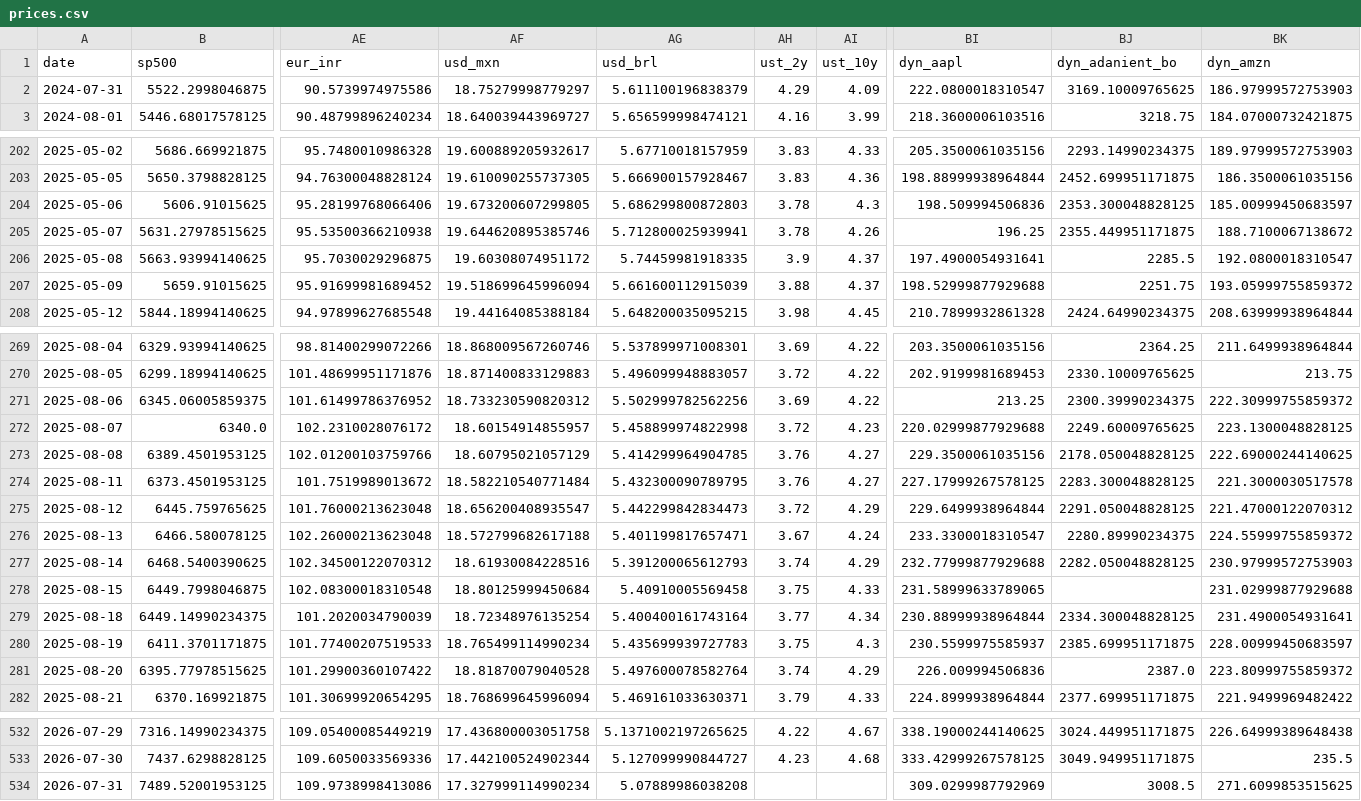
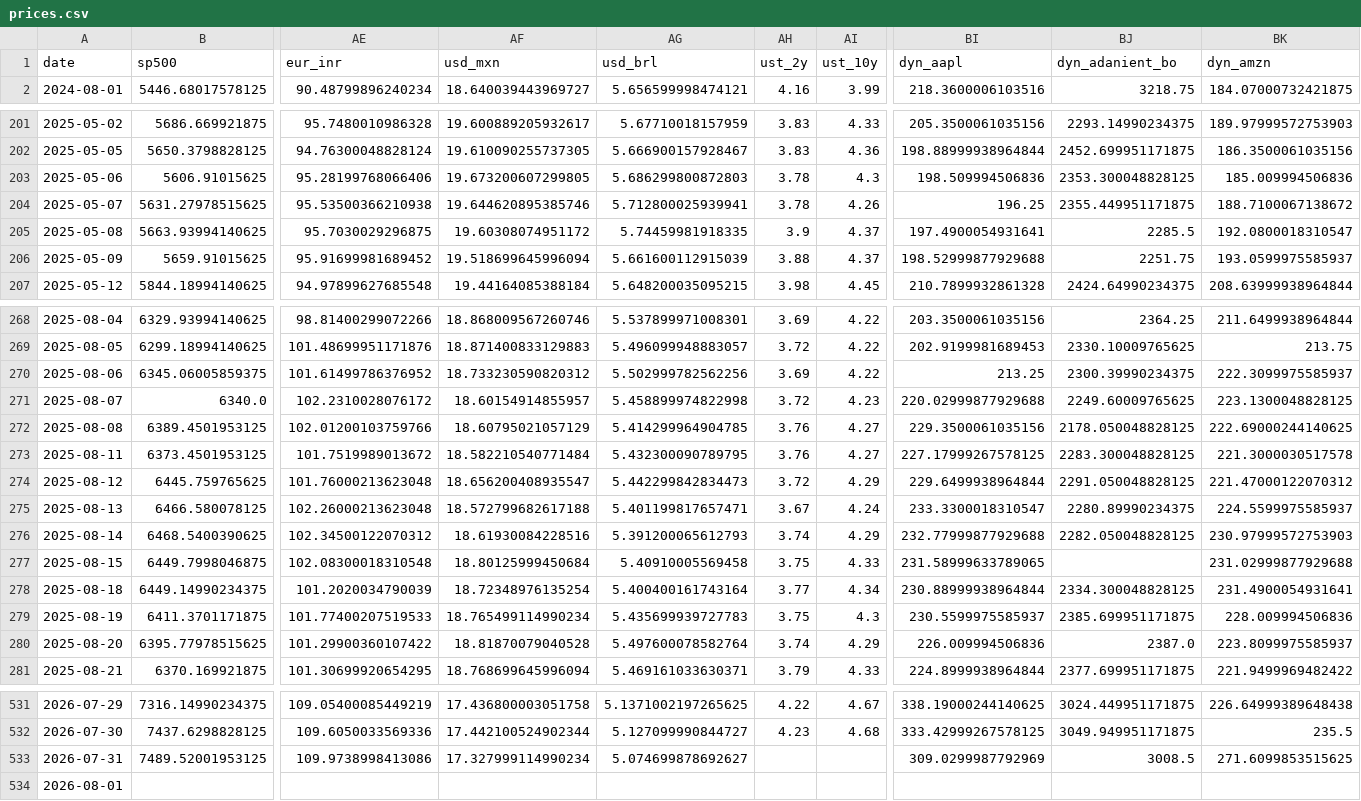
Before and after one commit to mayankmundhrawork-cpu/Transmission-Layer, a CSV file: data/prices.csv, drawn as a sheet; only a part is shown, gaps mark what is left out; removed rows and columns are numbered as before the commit, all else as after; rows hold the shown columns only; the diff covers the shown part only; the diff names each change by its address in the sheet, - before the commit and + after, or states it on an @@ line.

```diff
--- a/data/prices.csv
+++ b/data/prices.csv
-row 2: 2024-07-31 | 5522.2998046875 | 90.5739974975586 | 18.75279998779297 | 5.611100196838379 | 4.29 | 4.09 | 222.0800018310547 | 3169.10009765625 | 186.97999572753903
-BK203 (dyn_amzn): 185.00999450683597
+BK203 (dyn_amzn): 185.009994506836
-BK206 (dyn_amzn): 193.05999755859372
+BK206 (dyn_amzn): 193.0599975585937
-BK270 (dyn_amzn): 222.30999755859372
+BK270 (dyn_amzn): 222.3099975585937
-BK275 (dyn_amzn): 224.55999755859372
+BK275 (dyn_amzn): 224.5599975585937
-BK279 (dyn_amzn): 228.00999450683597
+BK279 (dyn_amzn): 228.009994506836
-BK280 (dyn_amzn): 223.80999755859372
+BK280 (dyn_amzn): 223.8099975585937
-AG533 (usd_brl): 5.07889986038208
+AG533 (usd_brl): 5.074699878692627
+row 534: 2026-08-01
```
Also changed, not shown: 39 edited cells elsewhere in this file, 21 other files.
